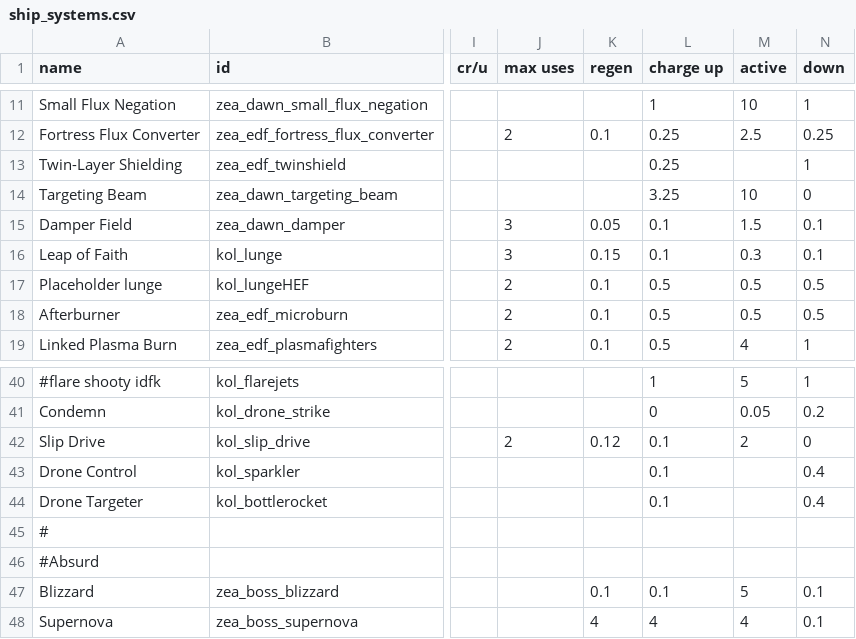
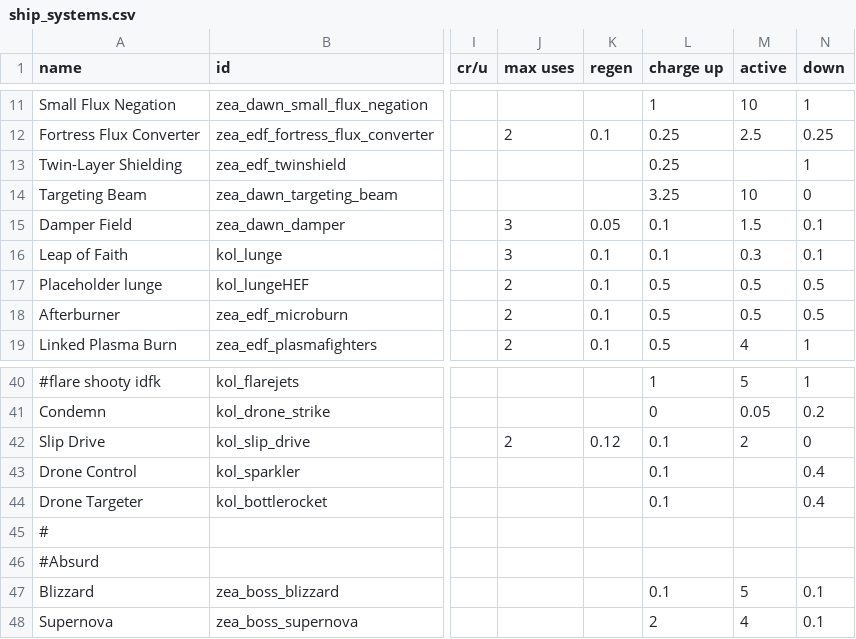
Before and after one commit to Dal-041/Knights_of_Ludd, a CSV file: data/shipsystems/ship_systems.csv, drawn as a sheet; only a part is shown, gaps mark what is left out; the diff names each change by its address in the sheet, - before the commit and + after, or states it on an @@ line.

Commit message:
Added Nian Gun system routine, adjusted Lunge recharge and discharge

```diff
--- a/data/shipsystems/ship_systems.csv
+++ b/data/shipsystems/ship_systems.csv
-K16 (regen): 0.15
+K16 (regen): 0.1
-K47 (regen): 0.1
+K47 (regen): (empty)
-K48 (regen): 4
+K48 (regen): (empty)
-L48 (charge up): 4
+L48 (charge up): 2
```
Also changed, not shown: 3 other files.
